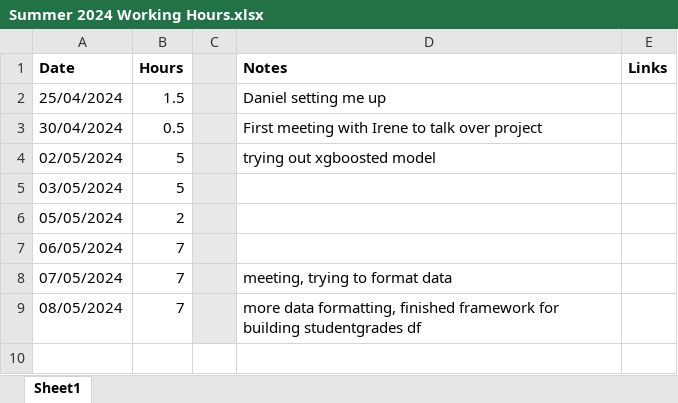
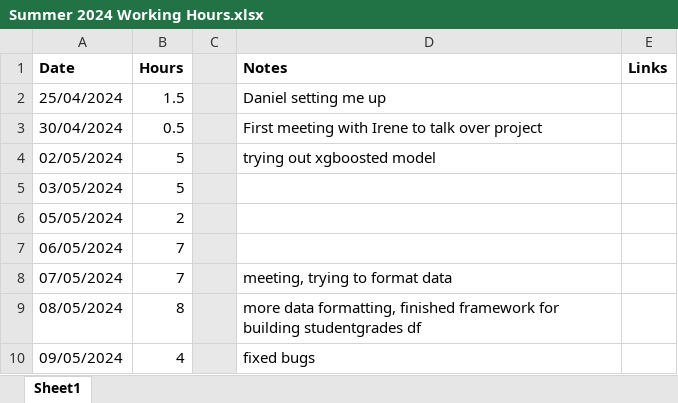
Before and after one commit to RossCoop/UBCO-Grade-Prediction, an Excel workbook: Summer 2024 Working Hours.xlsx, sheet Sheet1, drawn as a sheet; values as stored, in another font and other column widths than the file's, no borders; the diff names each change by its address in the sheet, - before the commit and + after, or states it on an @@ line.

```diff
--- a/Summer 2024 Working Hours.xlsx (sheet Sheet1)
+++ b/Summer 2024 Working Hours.xlsx (sheet Sheet1)
-B9 (Hours): 7
+B9 (Hours): 8
+row 10: 09/05/2024 | 4 |  | fixed bugs
```
Also changed, not shown: 1 other file.
